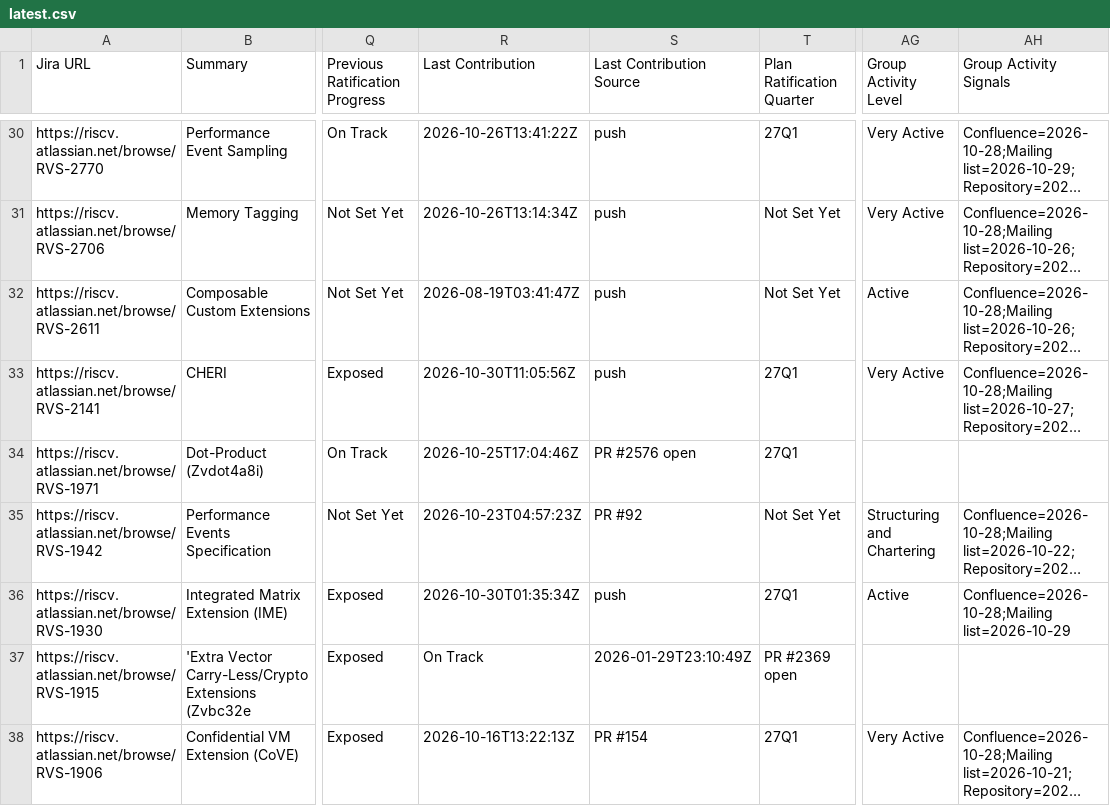
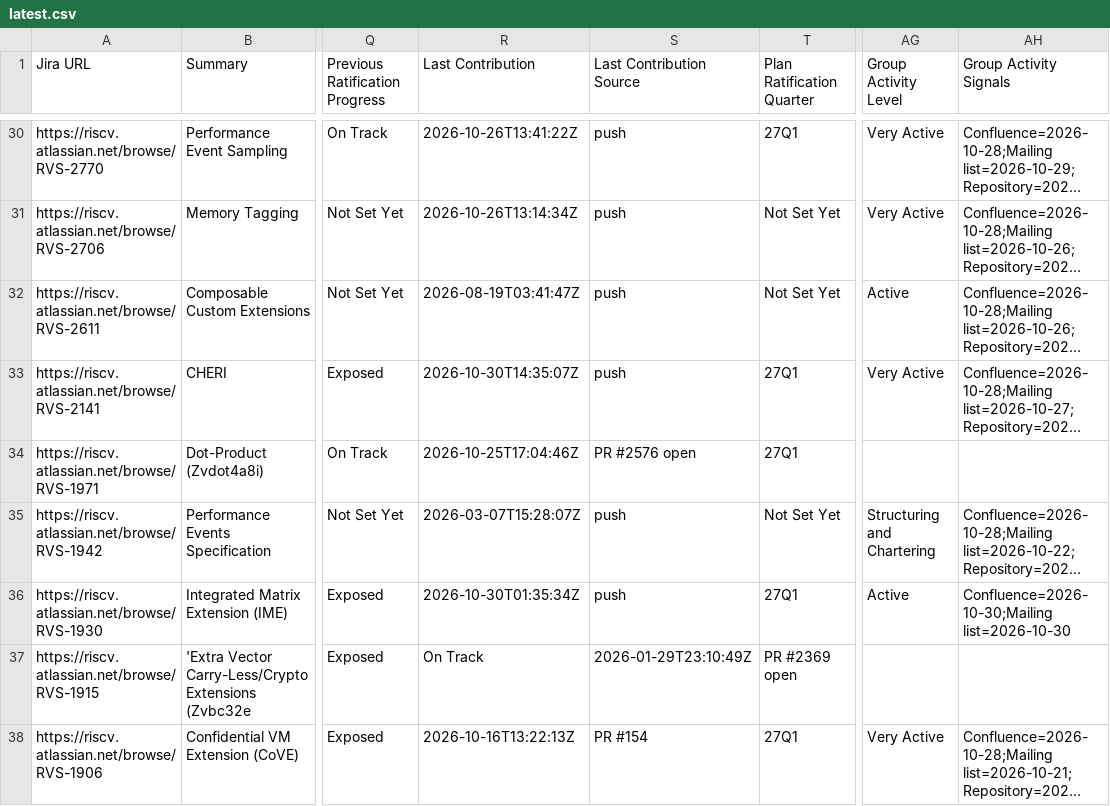
Before and after one commit to riscv/adm-spec-dashboard, a CSV file: web-ui/public/latest.csv, drawn as a sheet; only a part is shown, gaps mark what is left out; long unchanged cells end in …; the diff covers the shown part only; the diff names each change by its address in the sheet, - before the commit and + after, or states it on an @@ line.

```diff
--- a/web-ui/public/latest.csv
+++ b/web-ui/public/latest.csv
-R33 (Last Contribution): 2026-10-30T11:05:56Z
+R33 (Last Contribution): 2026-10-30T14:35:07Z
-R35 (Last Contribution): 2026-10-23T04:57:23Z
+R35 (Last Contribution): 2026-03-07T15:28:07Z
-S35 (Last Contribution Source): PR #92
+S35 (Last Contribution Source): push
-AH36 (Group Activity Signals): Confluence=2026-10-28;Mailing list=2026-10-29
+AH36 (Group Activity Signals): Confluence=2026-10-30;Mailing list=2026-10-30
```
Also changed, not shown: 6 edited cells elsewhere in this file, 3 other files.
